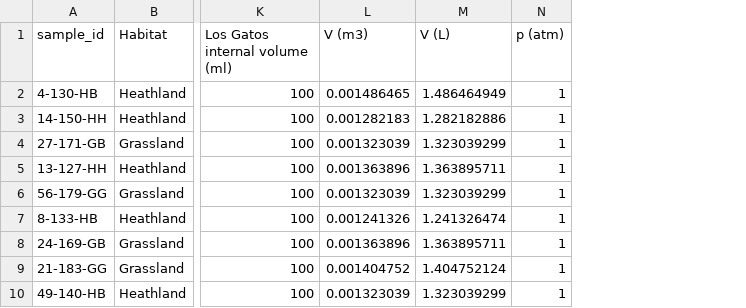
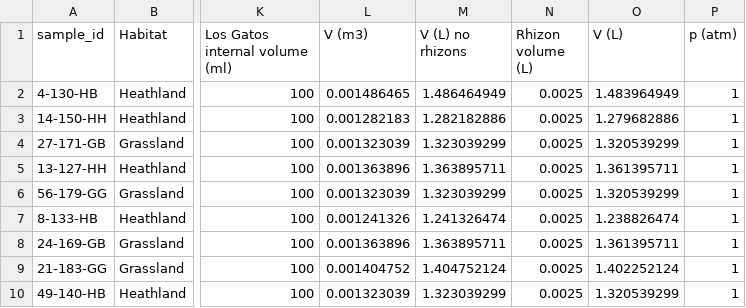
Before and after one commit to JakeSpong/Project-4, a CSV file: Data/Gas Flux Measurements/mesocosm_id_factors.csv, drawn as a sheet; only a part is shown, gaps mark what is left out; the diff names each change by its address in the sheet, - before the commit and + after, or states it on an @@ line.

Commit message:
gas fluxes corrected wrt rhizom volume

```diff
--- a/Data/Gas Flux Measurements/mesocosm_id_factors.csv
+++ b/Data/Gas Flux Measurements/mesocosm_id_factors.csv
+column N (Rhizon volume (L)), rows 2-10: all 0.0025
+column O (V (L)), rows 2-10: 1.483964949 | 1.279682886 | 1.320539299 | 1.361395711 | 1.320539299 | 1.238826474 | 1.361395711 | 1.402252124 | 1.320539299
-M1: V (L)
+M1: V (L) no rhizons
```
Also changed, not shown: 9 other files.
